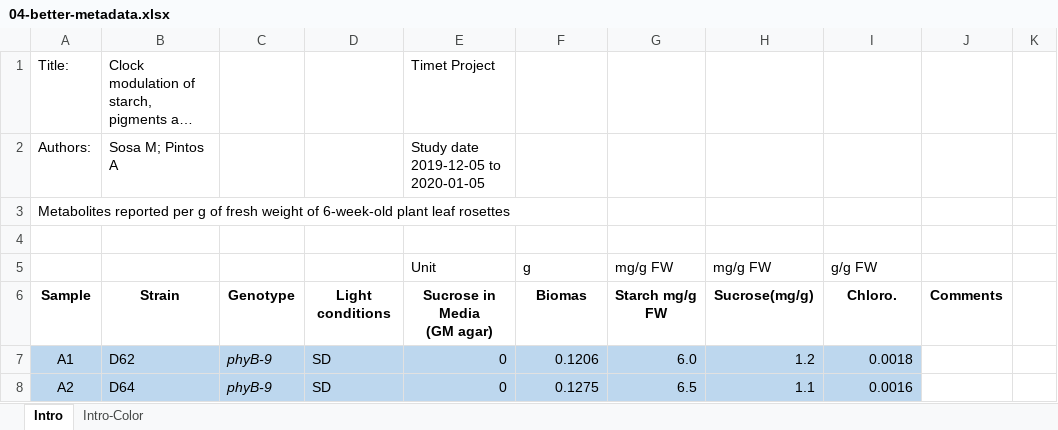
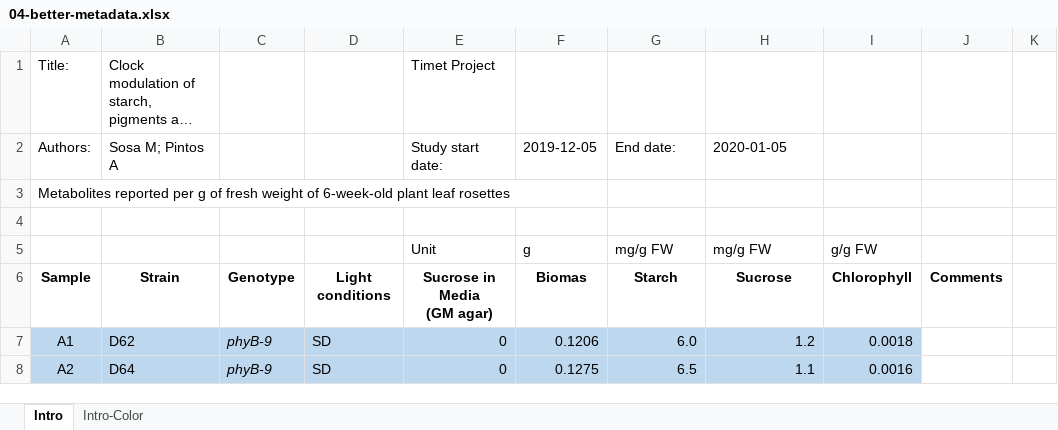
Before and after one commit to carpentries-incubator/fair-bio-practice, an Excel workbook: files/04-better-metadata.xlsx, sheet Intro, drawn as a sheet; only a part is shown; long unchanged cells end in …; values as stored, in another font and other column widths than the file's, no borders; ↵ is a line break in a cell; the diff covers the shown part only; the diff names each change by its address in the sheet, - before the commit and + after, or states it on an @@ line.

```diff
--- a/files/04-better-metadata.xlsx (sheet Intro)
+++ b/files/04-better-metadata.xlsx (sheet Intro)
-E2: Study date 2019-12-05 to 2020-01-05
+E2: Study start date:
-F2: (empty)
+F2: 2019-12-05
-G2: (empty)
+G2: End date:
-H2: (empty)
+H2: 2020-01-05
-D6: Light conditions
+D6: Light ↵ conditions
-G6: Starch mg/g FW
+G6: Starch
-H6: Sucrose(mg/g)
+H6: Sucrose
-I6: Chloro.
+I6: Chlorophyll
```
Also changed, not shown: 1 added row, 1 removed row, 3 edited cells and cell formats elsewhere in this sheet, files/04-bad-metadata.xlsx, 3 other files.
